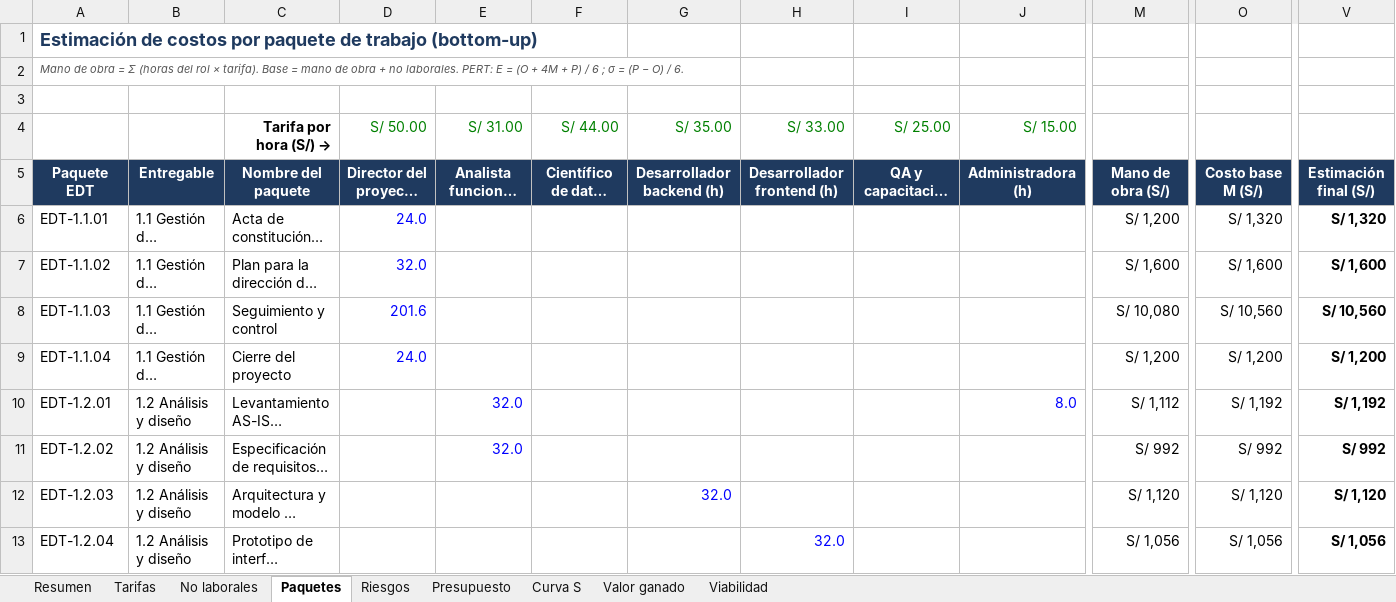
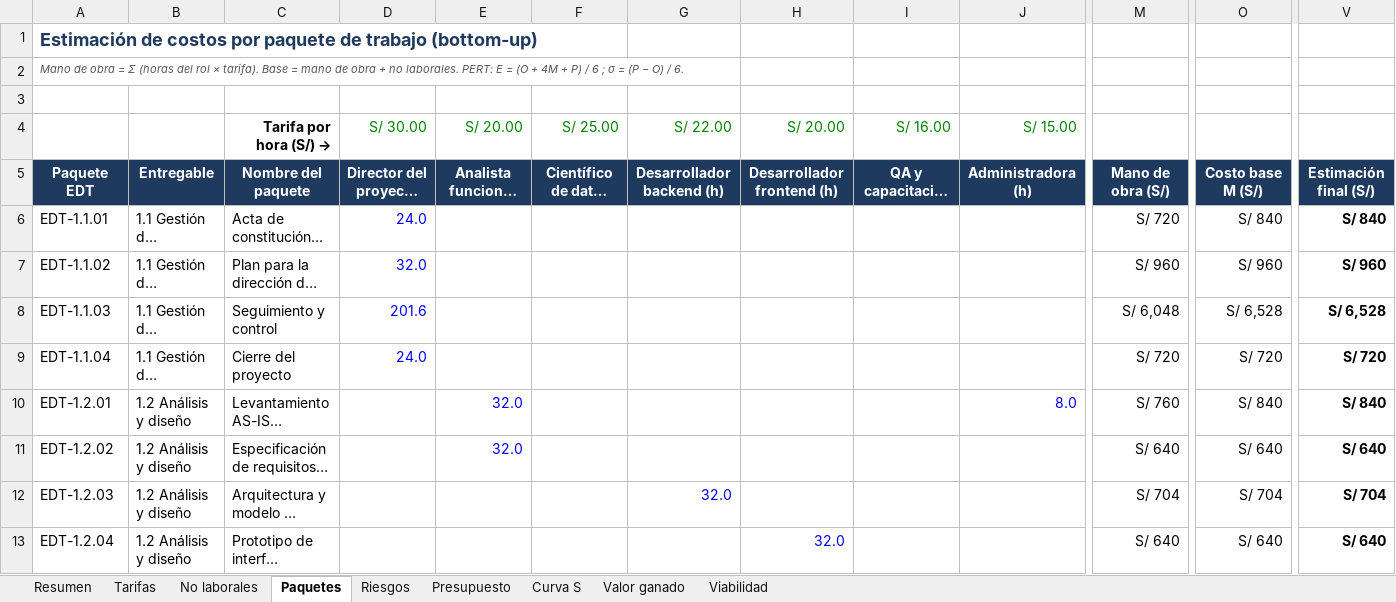
Before and after one commit to leonardoplox2/essenza-crm-implementacion, an Excel workbook: docs/Costos_CRM_Essenza.xlsx, sheet Paquetes, drawn as a sheet; only a part is shown, gaps mark what is left out; long unchanged cells end in …; values as stored, in another font and other column widths than the file's, no borders; the diff covers the shown part only; the diff names each change by its address in the sheet, - before the commit and + after, or states it on an @@ line.

```diff
--- a/docs/Costos_CRM_Essenza.xlsx (sheet Paquetes)
+++ b/docs/Costos_CRM_Essenza.xlsx (sheet Paquetes)
-D4: S/ 50.00
+D4: S/ 30.00
-E4: S/ 31.00
+E4: S/ 20.00
-F4: S/ 44.00
+F4: S/ 25.00
-G4: S/ 35.00
+G4: S/ 22.00
-H4: S/ 33.00
+H4: S/ 20.00
-I4: S/ 25.00
+I4: S/ 16.00
-M6: S/ 1,200
+M6: S/ 720
-O6: S/ 1,320
+O6: S/ 840
-V6: S/ 1,320
+V6: S/ 840
-M7: S/ 1,600
+M7: S/ 960
-O7: S/ 1,600
+O7: S/ 960
-V7: S/ 1,600
+V7: S/ 960
-M8: S/ 10,080
+M8: S/ 6,048
-O8: S/ 10,560
+O8: S/ 6,528
-V8: S/ 10,560
+V8: S/ 6,528
-M9: S/ 1,200
+M9: S/ 720
-O9: S/ 1,200
+O9: S/ 720
-V9: S/ 1,200
+V9: S/ 720
-M10: S/ 1,112
+M10: S/ 760
-O10: S/ 1,192
+O10: S/ 840
-V10: S/ 1,192
+V10: S/ 840
-M11: S/ 992
+M11: S/ 640
-O11: S/ 992
+O11: S/ 640
-V11: S/ 992
+V11: S/ 640
-M12: S/ 1,120
+M12: S/ 704
-O12: S/ 1,120
+O12: S/ 704
-V12: S/ 1,120
+V12: S/ 704
-M13: S/ 1,056
+M13: S/ 640
-O13: S/ 1,056
+O13: S/ 640
-V13: S/ 1,056
+V13: S/ 640
```
Also changed, not shown: 99 edited cells elsewhere in this sheet, sheet Curva S, sheet Tarifas, sheet Presupuesto, sheet Valor ganado, sheet Resumen, sheet Viabilidad, charts or pictures, 5 other files.
